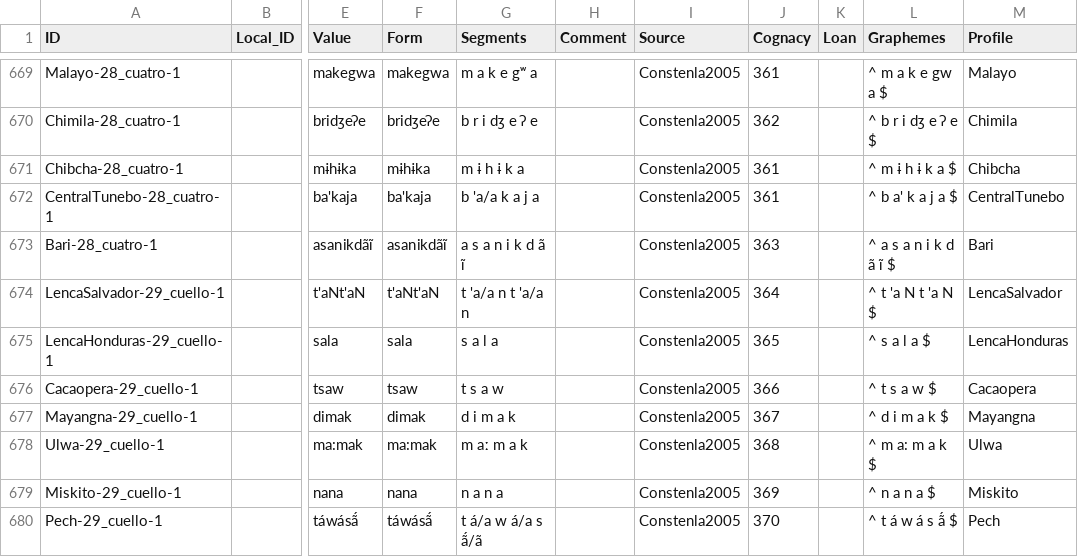
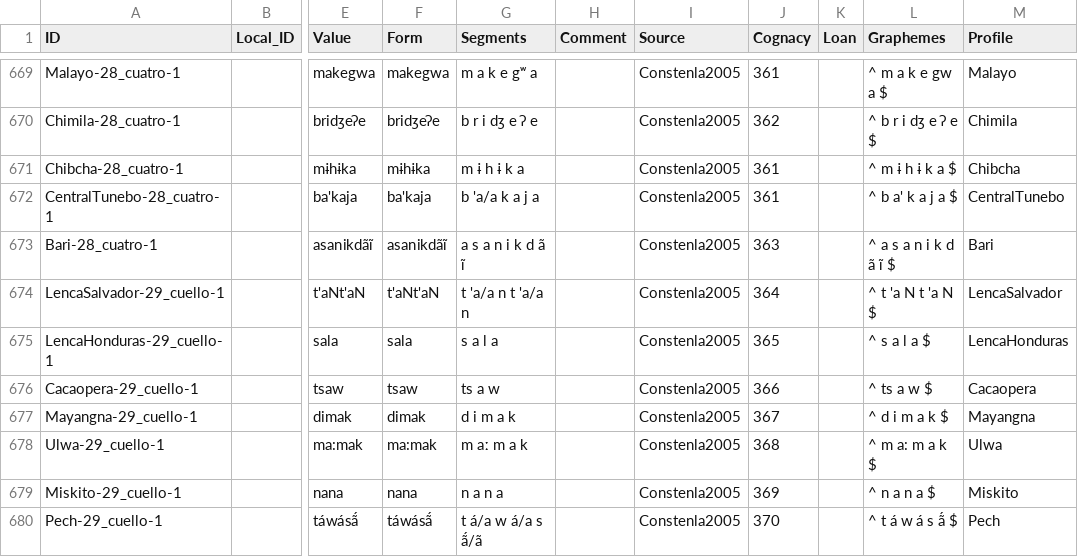
Before and after one commit to lexibank/constenlachibchan, a CSV file: cldf/forms.csv, drawn as a sheet; only a part is shown, gaps mark what is left out; the diff names each change by its address in the sheet, - before the commit and + after, or states it on an @@ line.

```diff
--- a/cldf/forms.csv
+++ b/cldf/forms.csv
-G676 (Segments): t s a w
+G676 (Segments): ts a w
-L676 (Graphemes): ^ t s a w $
+L676 (Graphemes): ^ ts a w $
```
Also changed, not shown: 11 other files.
